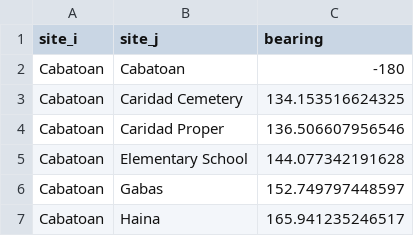
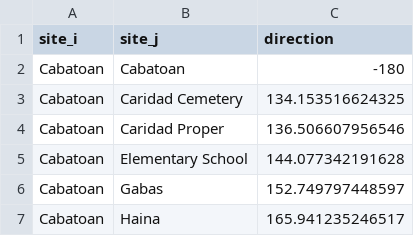
Before and after one commit to pinskylab/CamotesROMS, a CSV file: script_output/SurveyData/AllBearings.csv, drawn as a sheet; only a part is shown.

```diff
--- a/script_output/SurveyData/AllBearings.csv
+++ b/script_output/SurveyData/AllBearings.csv
@@ -1,2 +1,2 @@
-"site_i","site_j","bearing"
+"site_i","site_j","direction"
 "Cabatoan","Cabatoan","-180"
```
Also changed, not shown: ROMS/data/Particles_Per_Release_Site_Renamed.csv, script_output/GenSimConnectivityFullTable.csv, 8 other files.
